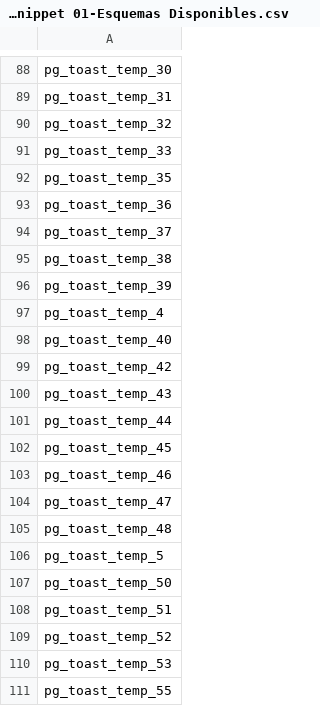
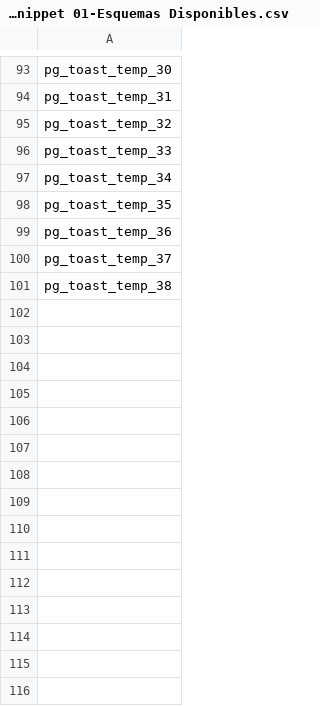
Before and after one commit to sebasfarias08/JYPTrendApp, a CSV file: docs/supabase_dump/Supabase Snippet 01-Esquemas Disponibles.csv, drawn as a sheet; only a part is shown, gaps mark what is left out; removed rows and columns are numbered as before the commit, all else as after; the diff covers the shown part only; the diff names each change by its address in the sheet, - before the commit and + after, or states it on an @@ line.

```diff
--- a/docs/supabase_dump/Supabase Snippet 01-Esquemas Disponibles.csv
+++ b/docs/supabase_dump/Supabase Snippet 01-Esquemas Disponibles.csv
+row 97: pg_toast_temp_34
-row 96: pg_toast_temp_39
-row 97: pg_toast_temp_4
-row 98: pg_toast_temp_40
-row 99: pg_toast_temp_42
-row 100: pg_toast_temp_43
-row 101: pg_toast_temp_44
-row 102: pg_toast_temp_45
-row 103: pg_toast_temp_46
-row 104: pg_toast_temp_47
-row 105: pg_toast_temp_48
-row 106: pg_toast_temp_5
-row 107: pg_toast_temp_50
-row 108: pg_toast_temp_51
-row 109: pg_toast_temp_52
-row 110: pg_toast_temp_53
-row 111: pg_toast_temp_55
```
Also changed, not shown: 5 added rows and 12 removed rows elsewhere in this file, docs/supabase_dump/Supabase Snippet 04-Columnas (con nullability, defaults, identidad).csv, docs/supabase_dump/Supabase Snippet 07-Índices (incluye unique).csv, 10 other files.
